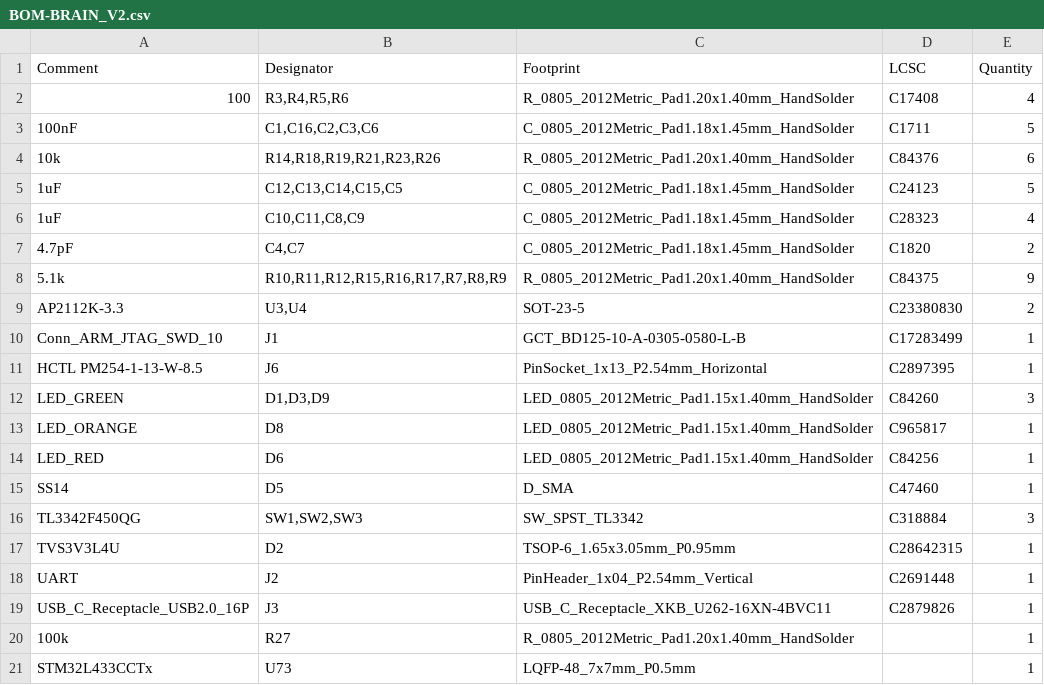
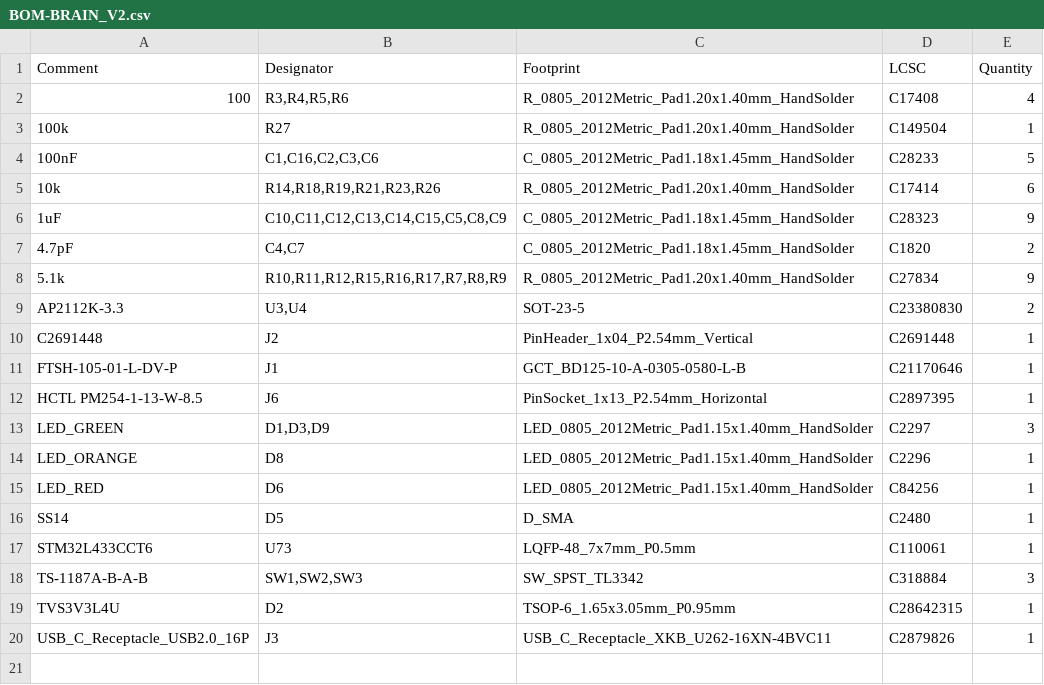
Before and after one commit to urichess/chessboard, a CSV file: kicad/projects/chessboard_5cm/BRAIN_V2/jlcpcb/production_files/BOM-BRAIN_V2.csv, drawn as a sheet.

```diff
--- a/kicad/projects/chessboard_5cm/BRAIN_V2/jlcpcb/production_files/BOM-BRAIN_V2.csv
+++ b/kicad/projects/chessboard_5cm/BRAIN_V2/jlcpcb/production_files/BOM-BRAIN_V2.csv
@@ -2,20 +2,19 @@ Comment,Designator,Footprint,LCSC,Quantity
 100,"R3,R4,R5,R6",R_0805_2012Metric_Pad1.20x1.40mm_HandSolder,C17408,4
-100nF,"C1,C16,C2,C3,C6",C_0805_2012Metric_Pad1.18x1.45mm_HandSolder,C1711,5
-10k,"R14,R18,R19,R21,R23,R26",R_0805_2012Metric_Pad1.20x1.40mm_HandSolder,C84376,6
-1uF,"C12,C13,C14,C15,C5",C_0805_2012Metric_Pad1.18x1.45mm_HandSolder,C24123,5
-1uF,"C10,C11,C8,C9",C_0805_2012Metric_Pad1.18x1.45mm_HandSolder,C28323,4
+100k,R27,R_0805_2012Metric_Pad1.20x1.40mm_HandSolder,C149504,1
+100nF,"C1,C16,C2,C3,C6",C_0805_2012Metric_Pad1.18x1.45mm_HandSolder,C28233,5
+10k,"R14,R18,R19,R21,R23,R26",R_0805_2012Metric_Pad1.20x1.40mm_HandSolder,C17414,6
+1uF,"C10,C11,C12,C13,C14,C15,C5,C8,C9",C_0805_2012Metric_Pad1.18x1.45mm_HandSolder,C28323,9
 4.7pF,"C4,C7",C_0805_2012Metric_Pad1.18x1.45mm_HandSolder,C1820,2
-5.1k,"R10,R11,R12,R15,R16,R17,R7,R8,R9",R_0805_2012Metric_Pad1.20x1.40mm_HandSolder,C84375,9
+5.1k,"R10,R11,R12,R15,R16,R17,R7,R8,R9",R_0805_2012Metric_Pad1.20x1.40mm_HandSolder,C27834,9
 AP2112K-3.3,"U3,U4",SOT-23-5,C23380830,2
-Conn_ARM_JTAG_SWD_10,J1,GCT_BD125-10-A-0305-0580-L-B,C17283499,1
+C2691448,J2,PinHeader_1x04_P2.54mm_Vertical,C2691448,1
+FTSH-105-01-L-DV-P,J1,GCT_BD125-10-A-0305-0580-L-B,C21170646,1
 HCTL PM254-1-13-W-8.5,J6,PinSocket_1x13_P2.54mm_Horizontal,C2897395,1
-LED_GREEN,"D1,D3,D9",LED_0805_2012Metric_Pad1.15x1.40mm_HandSolder,C84260,3
-LED_ORANGE,D8,LED_0805_2012Metric_Pad1.15x1.40mm_HandSolder,C965817,1
+LED_GREEN,"D1,D3,D9",LED_0805_2012Metric_Pad1.15x1.40mm_HandSolder,C2297,3
+LED_ORANGE,D8,LED_0805_2012Metric_Pad1.15x1.40mm_HandSolder,C2296,1
 LED_RED,D6,LED_0805_2012Metric_Pad1.15x1.40mm_HandSolder,C84256,1
-SS14,D5,D_SMA,C47460,1
-TL3342F450QG,"SW1,SW2,SW3",SW_SPST_TL3342,C318884,3
+SS14,D5,D_SMA,C2480,1
+STM32L433CCT6,U73,LQFP-48_7x7mm_P0.5mm,C110061,1
+TS-1187A-B-A-B,"SW1,SW2,SW3",SW_SPST_TL3342,C318884,3
 TVS3V3L4U,D2,TSOP-6_1.65x3.05mm_P0.95mm,C28642315,1
-UART,J2,PinHeader_1x04_P2.54mm_Vertical,C2691448,1
 USB_C_Receptacle_USB2.0_16P,J3,USB_C_Receptacle_XKB_U262-16XN-4BVC11,C2879826,1
-100k,R27,R_0805_2012Metric_Pad1.20x1.40mm_HandSolder,,1
-STM32L433CCTx,U73,LQFP-48_7x7mm_P0.5mm,,1
```
Also changed, not shown: kicad/projects/chessboard_5cm/BRAIN_V2/jlcpcb/production_files/CPL-BRAIN_V2.csv, kicad/projects/chessboard_5cm/SENSORS_2ROW_5CM/jlcpcb/production_files/BOM-SENSORS_2ROW_5CM.csv, 36 other files.
